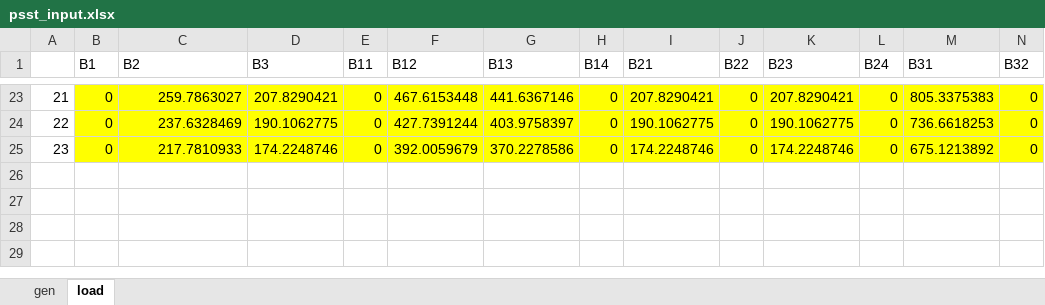
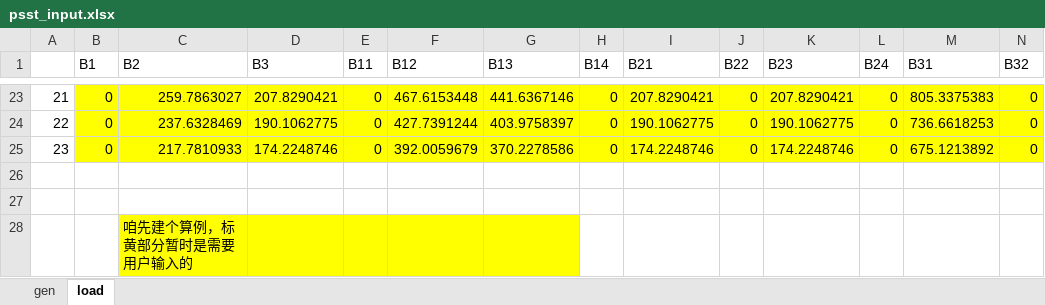
Before and after one commit to sycraft/elemarketv1, an Excel workbook: resources/psst_input.xlsx, sheet load, drawn as a sheet; only a part is shown, gaps mark what is left out; values as stored, in another font and other column widths than the file's, no borders; rows hold the shown columns only; the diff names each change by its address in the sheet, - before the commit and + after, or states it on an @@ line.

```diff
--- a/resources/psst_input.xlsx (sheet load)
+++ b/resources/psst_input.xlsx (sheet load)
+row 26: (empty)
+row 27: (empty)
+row 28:  |  | 咱先建个算例，标黄部分暂时是需要用户输入的
```
Also changed, not shown: resources/psst_output.xlsx, 12 other files.
